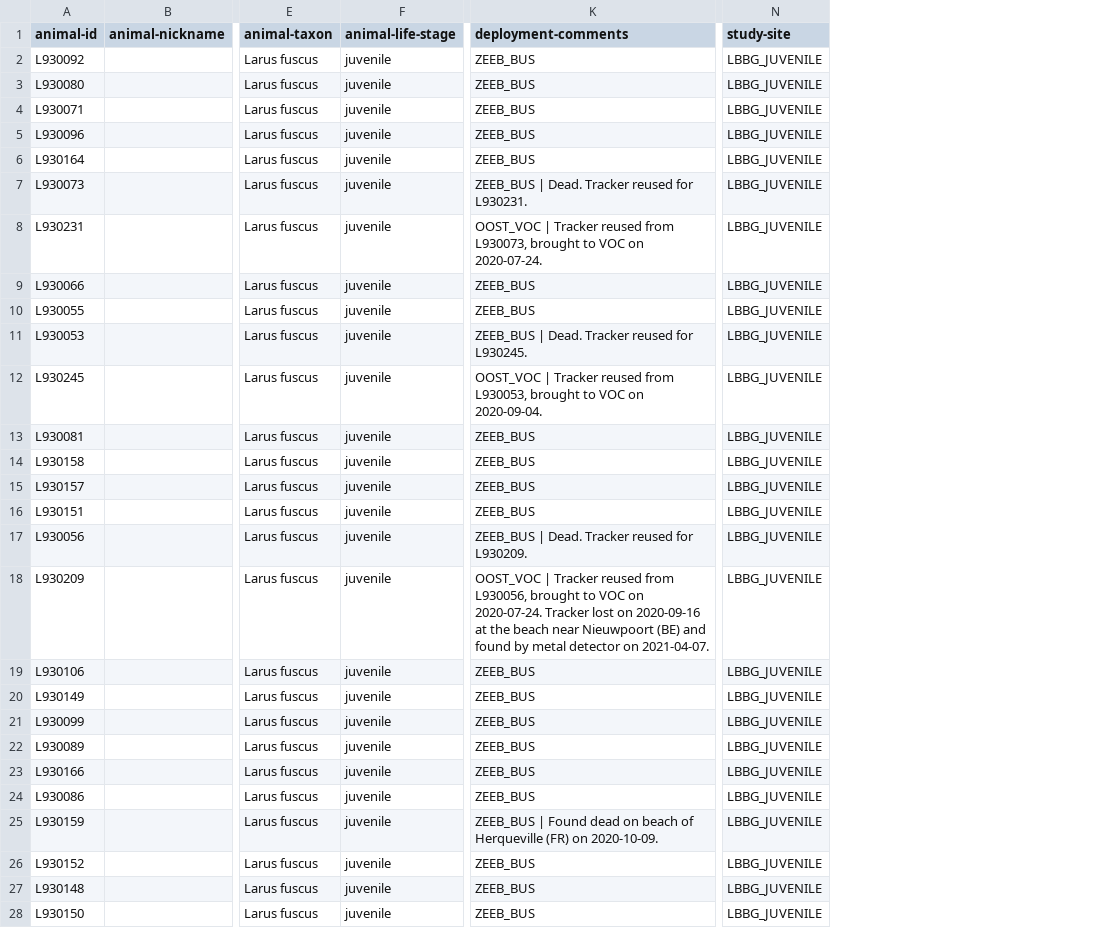
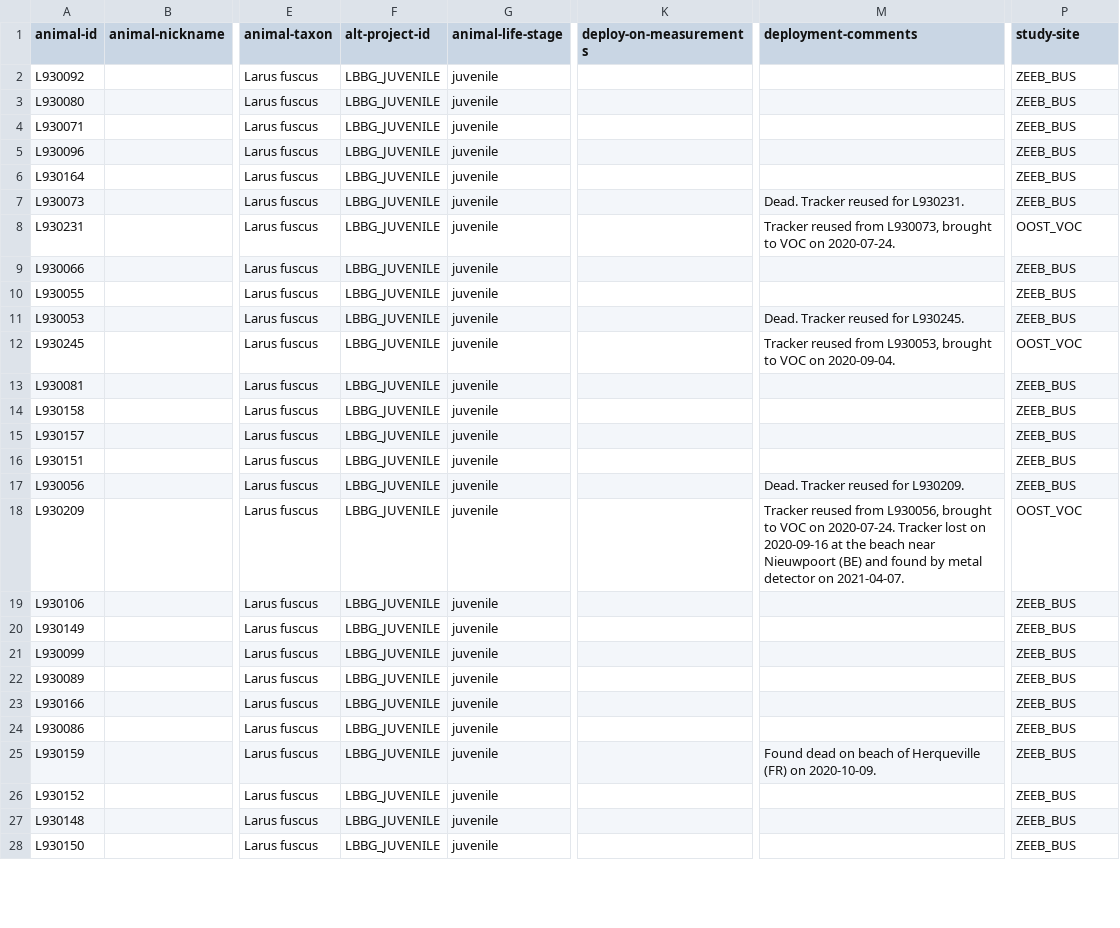
Before and after one commit to inbo/bird-tracking, a CSV file: data/processed/LBBG_JUVENILE/movebank_ref_data.csv, drawn as a sheet; only a part is shown, gaps mark what is left out; addresses are those after the commit; the diff covers the shown part only; the diff names each change by its address in the sheet, - before the commit and + after, or states it on an @@ line.

```diff
--- a/data/processed/LBBG_JUVENILE/movebank_ref_data.csv
+++ b/data/processed/LBBG_JUVENILE/movebank_ref_data.csv
+column F (alt-project-id), rows 2-28: all LBBG_JUVENILE
+column K (deploy-on-measurements), empty
-M2:M6 (deployment-comments): ZEEB_BUS
+M2:M6 (deployment-comments): (empty)
-P2:P7 (study-site): LBBG_JUVENILE
+P2:P7 (study-site): ZEEB_BUS
-M7 (deployment-comments): ZEEB_BUS | Dead. Tracker reused for L930231.
+M7 (deployment-comments): Dead. Tracker reused for L930231.
-M8 (deployment-comments): OOST_VOC | Tracker reused…
+M8 (deployment-comments): Tracker reused…
-P8 (study-site): LBBG_JUVENILE
+P8 (study-site): OOST_VOC
-M9:M10 (deployment-comments): ZEEB_BUS
+M9:M10 (deployment-comments): (empty)
-P9:P11 (study-site): LBBG_JUVENILE
+P9:P11 (study-site): ZEEB_BUS
-M11 (deployment-comments): ZEEB_BUS | Dead. Tracker reused for L930245.
+M11 (deployment-comments): Dead. Tracker reused for L930245.
-M12 (deployment-comments): OOST_VOC | Tracker reused…
+M12 (deployment-comments): Tracker reused…
-P12 (study-site): LBBG_JUVENILE
+P12 (study-site): OOST_VOC
-M13:M16 (deployment-comments): ZEEB_BUS
+M13:M16 (deployment-comments): (empty)
-P13:P17 (study-site): LBBG_JUVENILE
+P13:P17 (study-site): ZEEB_BUS
-M17 (deployment-comments): ZEEB_BUS | Dead. Tracker reused for L930209.
+M17 (deployment-comments): Dead. Tracker reused for L930209.
-M18 (deployment-comments): OOST_VOC | Tracker reused…
+M18 (deployment-comments): Tracker reused…
-P18 (study-site): LBBG_JUVENILE
+P18 (study-site): OOST_VOC
-M19:M24 (deployment-comments): ZEEB_BUS
+M19:M24 (deployment-comments): (empty)
-P19:P28 (study-site): LBBG_JUVENILE
+P19:P28 (study-site): ZEEB_BUS
-M25 (deployment-comments): ZEEB_BUS | Found dead…
+M25 (deployment-comments): Found dead…
-M26:M28 (deployment-comments): ZEEB_BUS
+M26:M28 (deployment-comments): (empty)
```
Also changed, not shown: 130 edited cells elsewhere in this file, data/processed/CURLEW_VLAANDEREN/movebank_ref_data.csv, data/processed/DELTATRACK/movebank_ref_data.csv, 5 other files.
